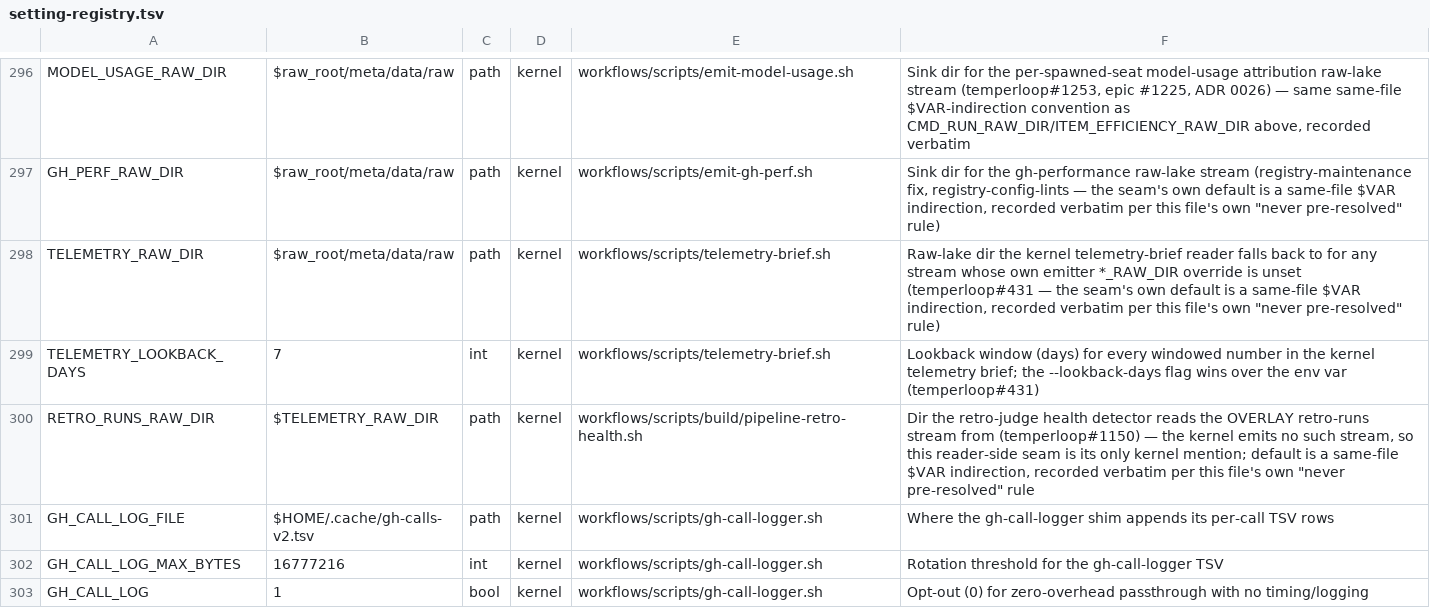
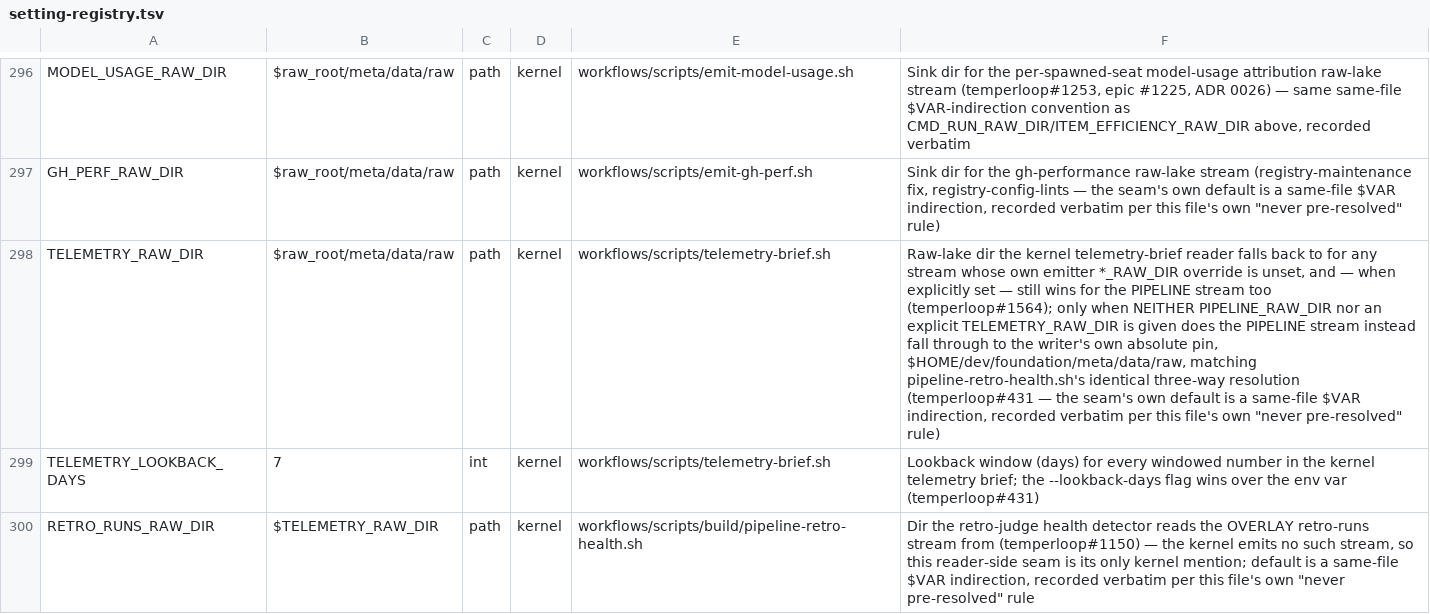
Before and after one commit to Towheads/temperloop, a TSV file: workflows/scripts/config/setting-registry.tsv, drawn as a sheet; only a part is shown, gaps mark what is left out; the shorter side is filled out with more unchanged rows; the diff names each change by its address in the sheet, - before the commit and + after, or states it on an @@ line.

Commit message:
fix(telemetry): restore the TELEMETRY_RAW_DIR escape hatch for the pipeline stream
The prior commit (7258e46) pinned telemetry-brief.sh's pipeline-stream
fallback to pipeline-cron.sh's absolute writer literal, but did so
unconditionally, dropping the TELEMETRY_RAW_DIR override this stream's
sibling detector (pipeline-retro-health.sh) deliberately still honors when
set explicitly. That silently leaked a real production lake into a
sandboxed telemetry-brief run (six streams reading the sandbox, one reading
$HOME/dev/foundation/meta/data/raw).

Ports pipeline-retro-health.sh's three-way resolution instead: an explicit
PIPELINE_RAW_DIR wins, else an explicit TELEMETRY_RAW_DIR wins, else the
writer's absolute pin. Also fixes test 9b, which had encoded the wrong
(two-way) behavior as an assertion, adds a 9c that would have caught the
regression, guards against an unset $HOME crash the two-way form widened,
and corrects the TELEMETRY_RAW_DIR setting-registry row's stale description.

```diff
--- a/workflows/scripts/config/setting-registry.tsv
+++ b/workflows/scripts/config/setting-registry.tsv
-F298: …override is unset (temperloop#431 —…
+F298: …override is unset, and — when explicitly set — still wins for the PIPELINE stream too (temperloop#1564); only when NEITHER PIPELINE_RAW_DIR nor an explicit TELEMETRY_RAW_DIR is given does the PIPELINE stream instead fall through to the writer's own absolute pin, $HOME/dev/foundation/meta/data/raw, matching pipeline-retro-health.sh's identical three-way resolution (temperloop#431 —…
```
Also changed, not shown: 2 other files.
